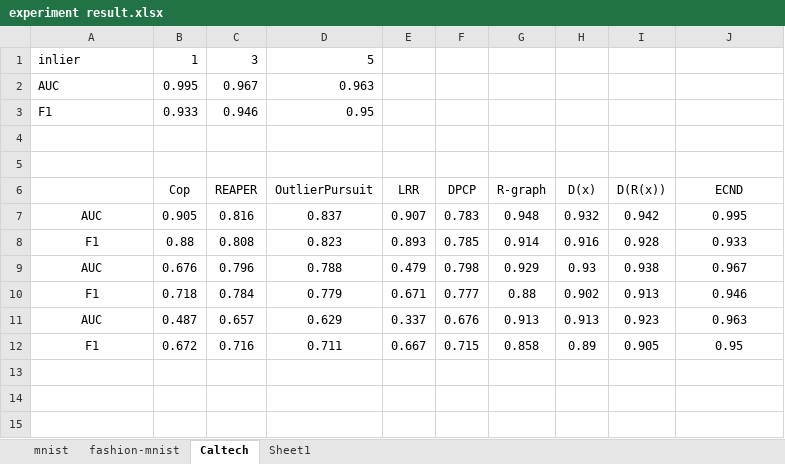
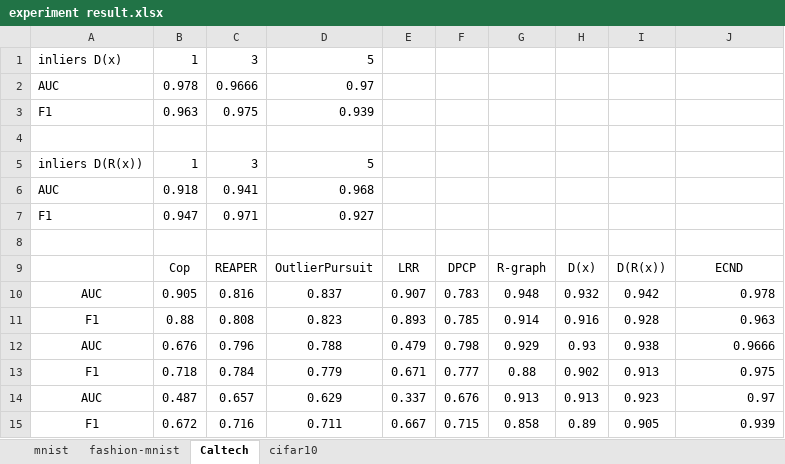
Before and after one commit to DingXiaoKe/OCND, an Excel workbook: experiment result.xlsx, sheet Caltech, drawn as a sheet; values as stored, in another font and other column widths than the file's, no borders; removed rows and columns are numbered as before the commit, all else as after; the diff names each change by its address in the sheet, - before the commit and + after, or states it on an @@ line.

```diff
--- a/experiment result.xlsx (sheet Caltech)
+++ b/experiment result.xlsx (sheet Caltech)
-sheet tab: Sheet1
+sheet tab: cifar10
-A1: inlier
+A1: inliers D(x)
-row 2: AUC | 0.995 | 0.967 | 0.963
-row 3: F1 | 0.933 | 0.946 | 0.95
+row 2: AUC | 0.978 | 0.9666 | 0.97
+row 3: F1 | 0.963 | 0.975 | 0.939
+row 5: inliers D(R(x)) | 1 | 3 | 5
+row 6: AUC | 0.918 | 0.941 | 0.968
+row 7: F1 | 0.947 | 0.971 | 0.927
-J10: 0.995
+J10: 0.978
-J10:J15 alignment: center
+J10:J15 alignment: right
-J11: 0.933
+J11: 0.963
-J12: 0.967
+J12: 0.9666
-J13: 0.946
+J13: 0.975
-J14: 0.963
+J14: 0.97
-J15: 0.95
+J15: 0.939
```
Also changed, not shown: sheet fashion-mnist, sheet mnist, sheet cifar10, charts or pictures, 13 other files.
